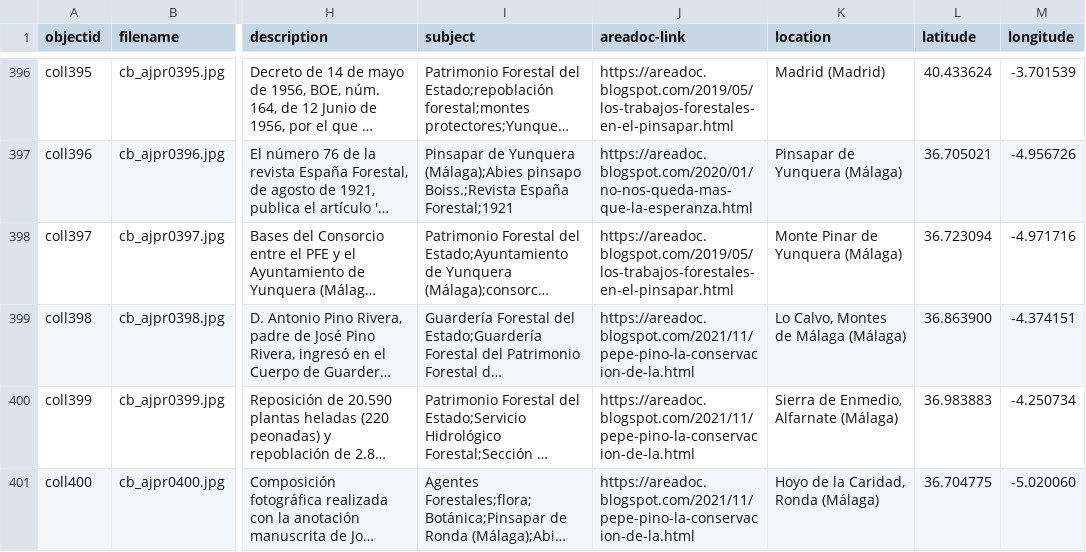
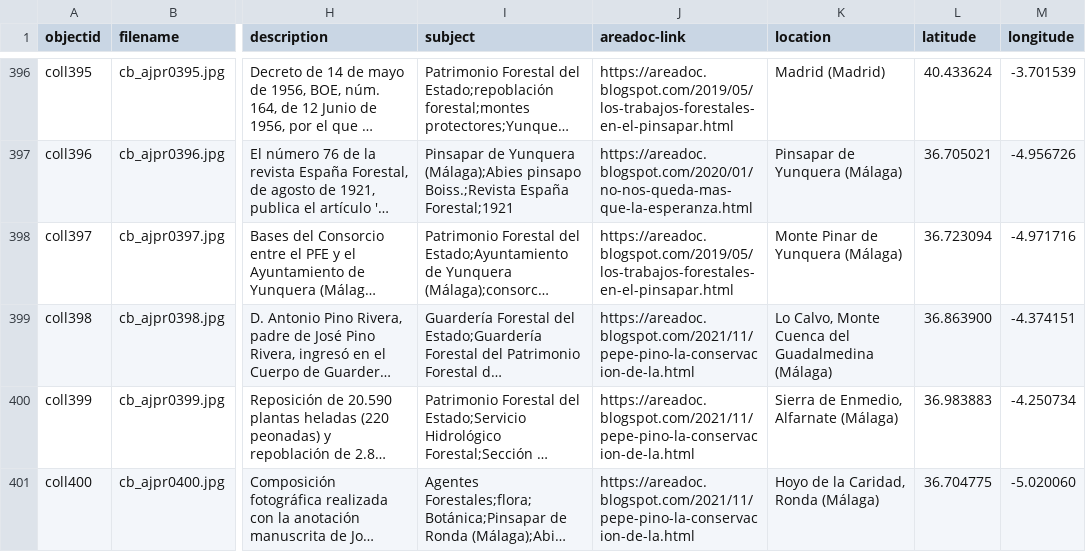
Before and after one commit to jpinod02/archivojosepinorivera, a CSV file: _data/cb_metadata_archivojosepinorivera1.csv, drawn as a sheet; only a part is shown, gaps mark what is left out; long unchanged cells end in …; the diff covers the shown part only; the diff names each change by its address in the sheet, - before the commit and + after, or states it on an @@ line.

```diff
--- a/_data/cb_metadata_archivojosepinorivera1.csv
+++ b/_data/cb_metadata_archivojosepinorivera1.csv
-K399 (location): Lo Calvo, Montes de Málaga (Málaga)
+K399 (location): Lo Calvo, Monte Cuenca del Guadalmedina (Málaga)
```
Also changed, not shown: 15 edited cells elsewhere in this file.
